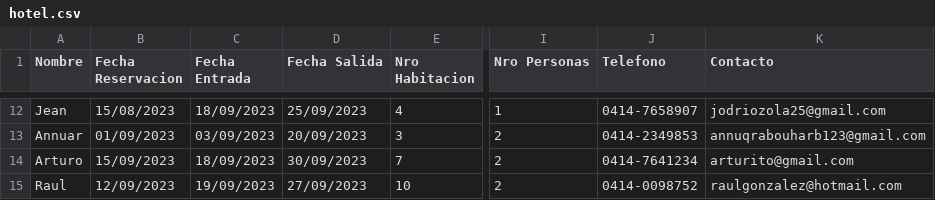
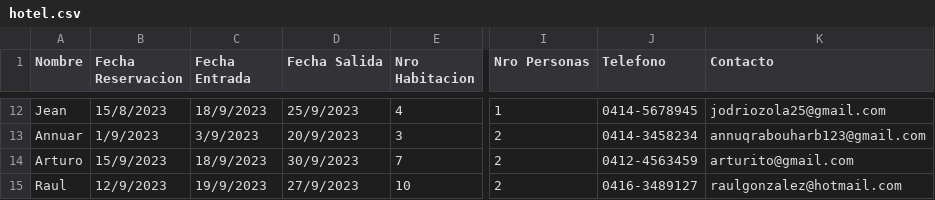
Before and after one commit to erjeank25/Programa-Gestion-Hoteleria, a CSV file: hotel.csv, drawn as a sheet; only a part is shown, gaps mark what is left out; the diff covers the shown part only; the diff names each change by its address in the sheet, - before the commit and + after, or states it on an @@ line.

```diff
--- a/hotel.csv
+++ b/hotel.csv
-B12 (Fecha Reservacion): 15/08/2023
+B12 (Fecha Reservacion): 15/8/2023
-C12 (Fecha Entrada): 18/09/2023
+C12 (Fecha Entrada): 18/9/2023
-D12 (Fecha Salida): 25/09/2023
+D12 (Fecha Salida): 25/9/2023
-J12 (Telefono): 0414-7658907
+J12 (Telefono): 0414-5678945
-B13 (Fecha Reservacion): 01/09/2023
+B13 (Fecha Reservacion): 1/9/2023
-C13 (Fecha Entrada): 03/09/2023
+C13 (Fecha Entrada): 3/9/2023
-D13 (Fecha Salida): 20/09/2023
+D13 (Fecha Salida): 20/9/2023
-J13 (Telefono): 0414-2349853
+J13 (Telefono): 0414-3458234
-B14 (Fecha Reservacion): 15/09/2023
+B14 (Fecha Reservacion): 15/9/2023
-C14 (Fecha Entrada): 18/09/2023
+C14 (Fecha Entrada): 18/9/2023
-D14 (Fecha Salida): 30/09/2023
+D14 (Fecha Salida): 30/9/2023
-J14 (Telefono): 0414-7641234
+J14 (Telefono): 0412-4563459
-B15 (Fecha Reservacion): 12/09/2023
+B15 (Fecha Reservacion): 12/9/2023
-C15 (Fecha Entrada): 19/09/2023
+C15 (Fecha Entrada): 19/9/2023
-D15 (Fecha Salida): 27/09/2023
+D15 (Fecha Salida): 27/9/2023
-J15 (Telefono): 0414-0098752
+J15 (Telefono): 0416-3489127
```
Also changed, not shown: 30 edited cells elsewhere in this file, 1 other file.
